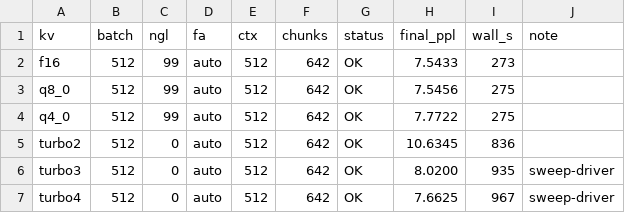
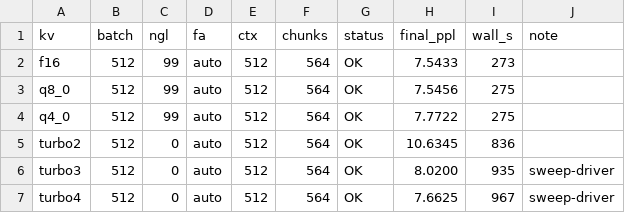
Before and after one commit to Raudbjorn/ggml-llama.cpp, a CSV file: docs/ppl-results/llama31-8b-heretic/ppl.csv, drawn as a sheet.

```diff
--- a/docs/ppl-results/llama31-8b-heretic/ppl.csv
+++ b/docs/ppl-results/llama31-8b-heretic/ppl.csv
@@ -1,7 +1,7 @@
 kv,batch,ngl,fa,ctx,chunks,status,final_ppl,wall_s,note
-f16,512,99,auto,512,642,OK,7.5433,273,
-q8_0,512,99,auto,512,642,OK,7.5456,275,
-q4_0,512,99,auto,512,642,OK,7.7722,275,
-turbo2,512,0,auto,512,642,OK,10.6345,836,
-turbo3,512,0,auto,512,642,OK,8.0200,935,sweep-driver
-turbo4,512,0,auto,512,642,OK,7.6625,967,sweep-driver
+f16,512,99,auto,512,564,OK,7.5433,273,
+q8_0,512,99,auto,512,564,OK,7.5456,275,
+q4_0,512,99,auto,512,564,OK,7.7722,275,
+turbo2,512,0,auto,512,564,OK,10.6345,836,
+turbo3,512,0,auto,512,564,OK,8.0200,935,sweep-driver
+turbo4,512,0,auto,512,564,OK,7.6625,967,sweep-driver
```
Also changed, not shown: 2 other files.
